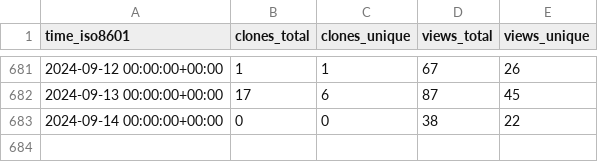
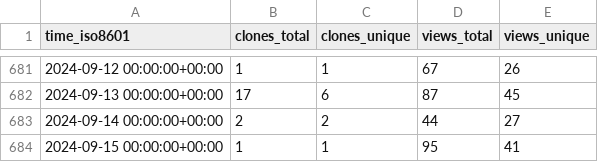
Before and after one commit to BlankTMing/SteamDepotDownloaderGUI, a CSV file: mmvanheusden/SteamDepotDownloaderGUI/ghrs-data/views_clones_aggregate.csv, drawn as a sheet; only a part is shown, gaps mark what is left out.

```diff
--- a/mmvanheusden/SteamDepotDownloaderGUI/ghrs-data/views_clones_aggregate.csv
+++ b/mmvanheusden/SteamDepotDownloaderGUI/ghrs-data/views_clones_aggregate.csv
@@ -682,2 +682,3 @@ time_iso8601,clones_total,clones_unique,views_total,views_unique
 2024-09-13 00:00:00+00:00,17,6,87,45
-2024-09-14 00:00:00+00:00,0,0,38,22
+2024-09-14 00:00:00+00:00,2,2,44,27
+2024-09-15 00:00:00+00:00,1,1,95,41
```
Also changed, not shown: 1 other file.
